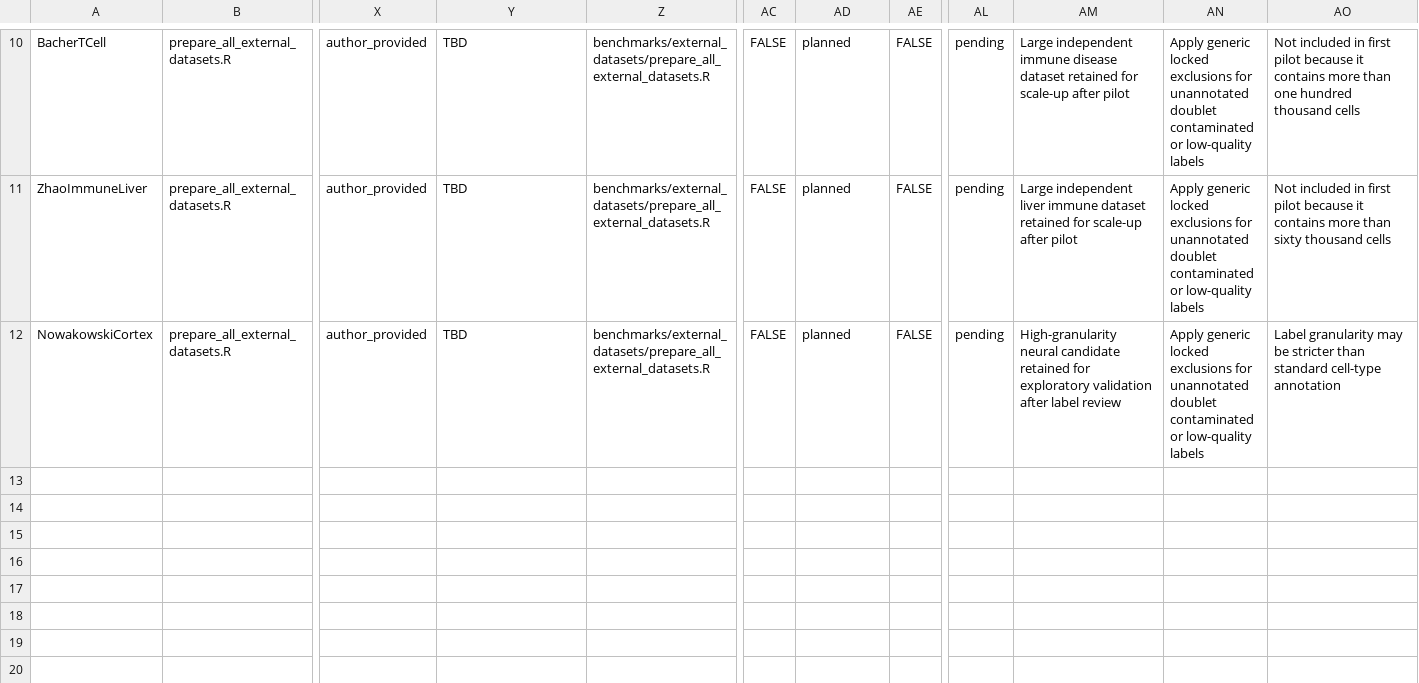
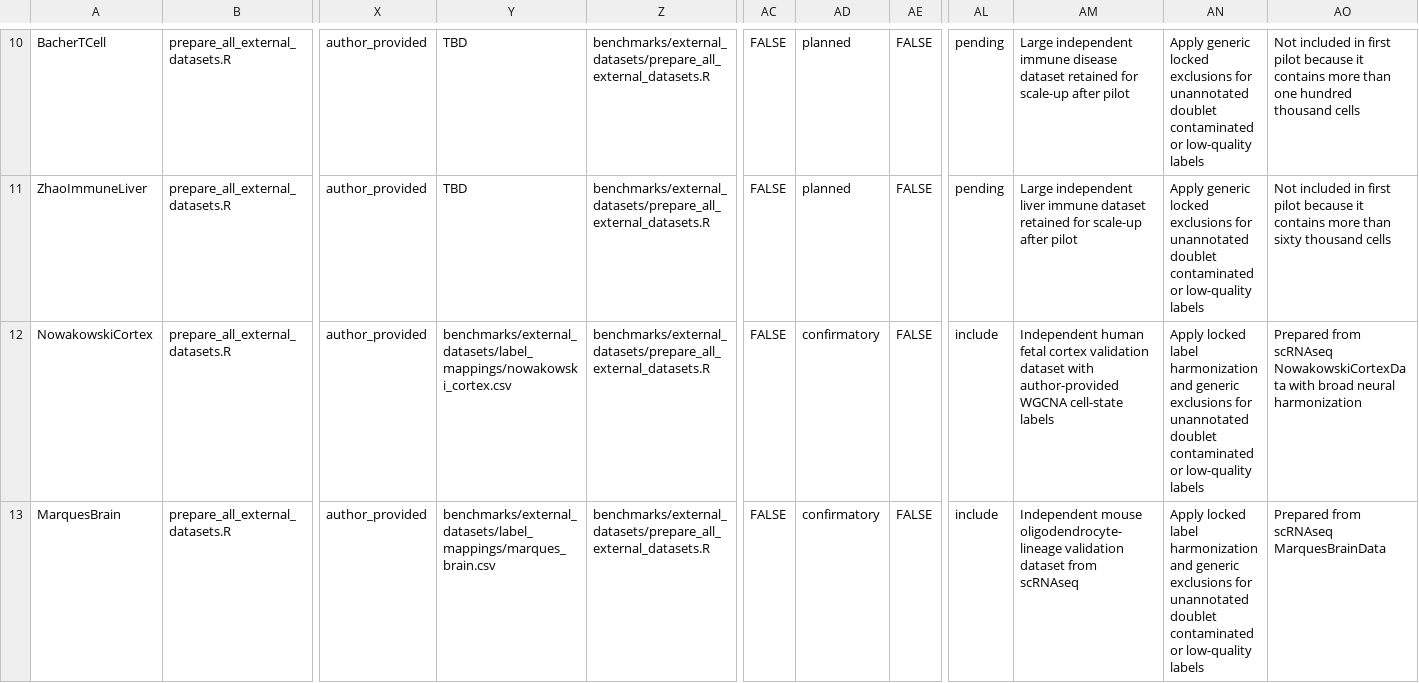
Before and after one commit to mohkone/DeepSeekCell, a CSV file: benchmarks/external_datasets/registry.csv, drawn as a sheet; only a part is shown, gaps mark what is left out; rows hold the shown columns only; the diff covers the shown part only; the diff names each change by its address in the sheet, - before the commit and + after, or states it on an @@ line.

Commit message:
Expand external validation pilot panel

```diff
--- a/benchmarks/external_datasets/registry.csv
+++ b/benchmarks/external_datasets/registry.csv
-Y12: TBD
+Y12: benchmarks/external_datasets/label_mappings/nowakowski_cortex.csv
-AD12: planned
+AD12: confirmatory
-AL12: pending
+AL12: include
-AM12: High-granularity neural candidate retained for exploratory validation after label review
+AM12: Independent human fetal cortex validation dataset with author-provided WGCNA cell-state labels
-AN12: Apply generic locked exclusions for…
+AN12: Apply locked label harmonization and generic exclusions for…
-AO12: Label granularity may be stricter than standard cell-type annotation
+AO12: Prepared from scRNAseq NowakowskiCortexData with broad neural harmonization
+row 13: MarquesBrain | prepare_all_external_datasets.R | author_provided | benchmarks/external_datasets/label_mappings/marques_brain.csv | benchmarks/external_datasets/prepare_all_external_datasets.R | FALSE | confirmatory | FALSE | include | Independent mouse oligodendrocyte-lineage validation dataset from scRNAseq | Apply locked label harmonization and generic exclusions for unannotated doublet contaminated or low-quality labels | Prepared from scRNAseq MarquesBrainData
```
Also changed, not shown: 2 added rows elsewhere in this file, benchmarks/external_validation_manifest.csv, 8 other files.
